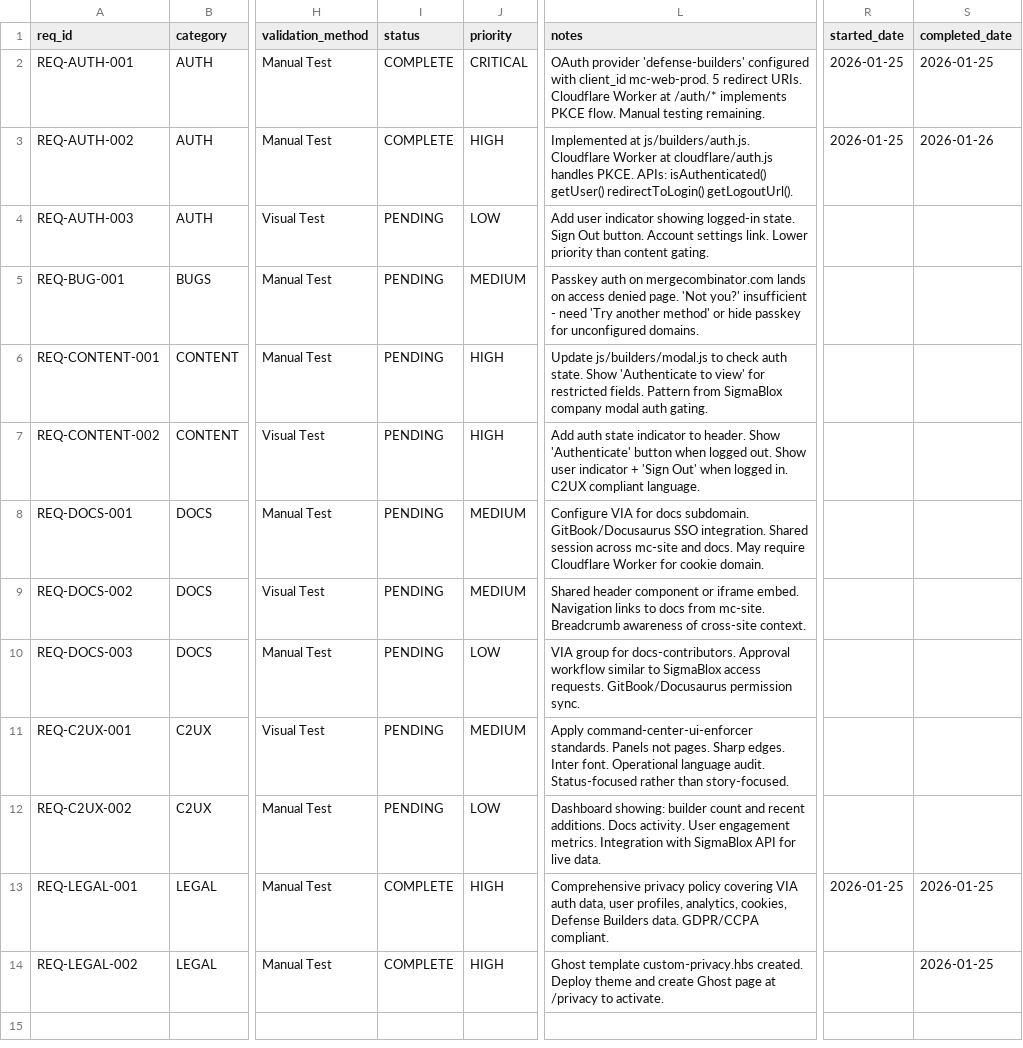
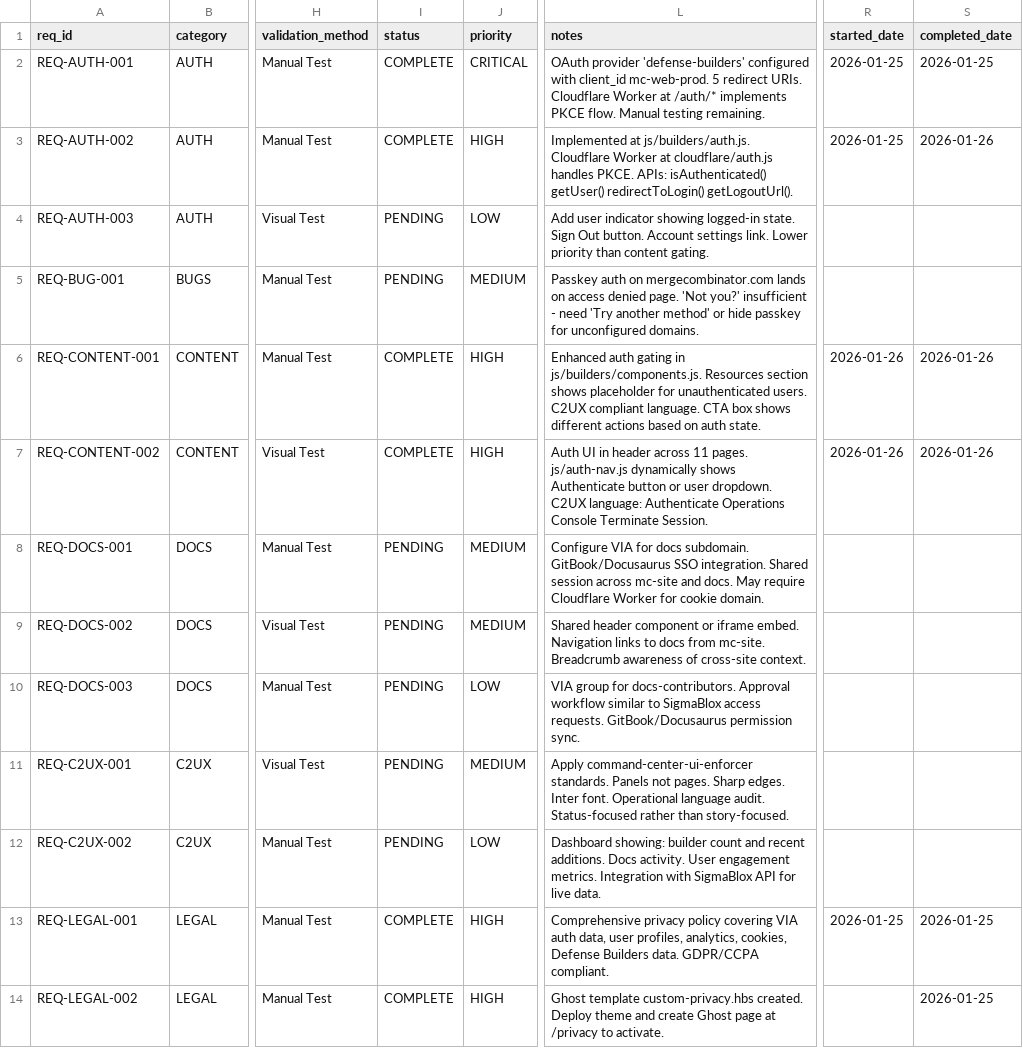
Before and after one commit to m4ndolore/mc_site, a CSV file: .rtmx/database.csv, drawn as a sheet; only a part is shown, gaps mark what is left out; the diff names each change by its address in the sheet, - before the commit and + after, or states it on an @@ line.

```diff
--- a/.rtmx/database.csv
+++ b/.rtmx/database.csv
-I6:I7 (status): PENDING
+I6:I7 (status): COMPLETE
-L6 (notes): Update js/builders/modal.js to check auth state. Show 'Authenticate to view' for restricted fields. Pattern from SigmaBlox company modal auth gating.
+L6 (notes): Enhanced auth gating in js/builders/components.js. Resources section shows placeholder for unauthenticated users. C2UX compliant language. CTA box shows different actions based on auth state.
-R6:R7 (started_date): (empty)
+R6:R7 (started_date): 2026-01-26
-S6:S7 (completed_date): (empty)
+S6:S7 (completed_date): 2026-01-26
-L7 (notes): Add auth state indicator to header. Show 'Authenticate' button when logged out. Show user indicator + 'Sign Out' when logged in. C2UX compliant language.
+L7 (notes): Auth UI in header across 11 pages. js/auth-nav.js dynamically shows Authenticate button or user dropdown. C2UX language: Authenticate Operations Console Terminate Session.
```
Also changed, not shown: 3 other files.
